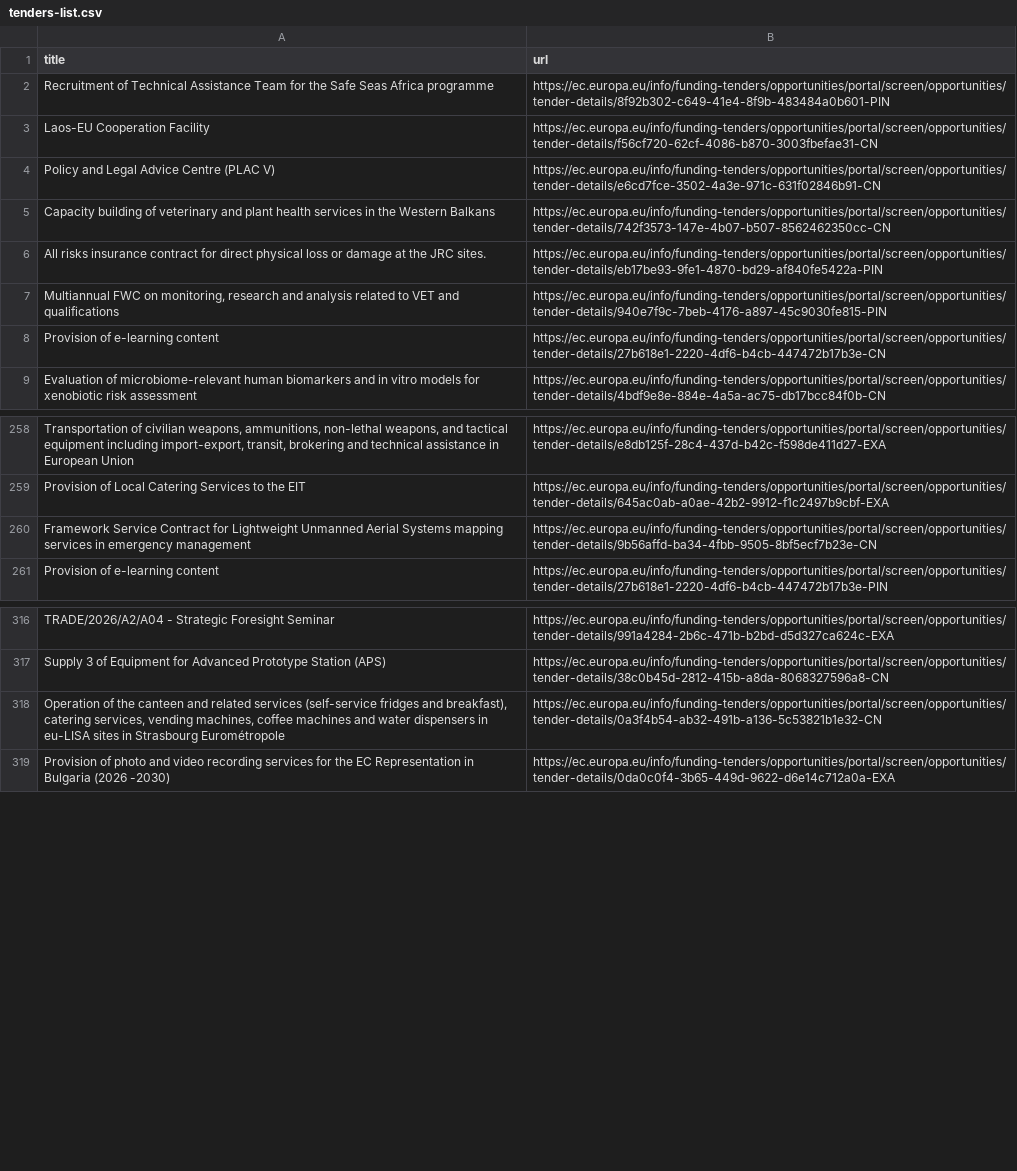
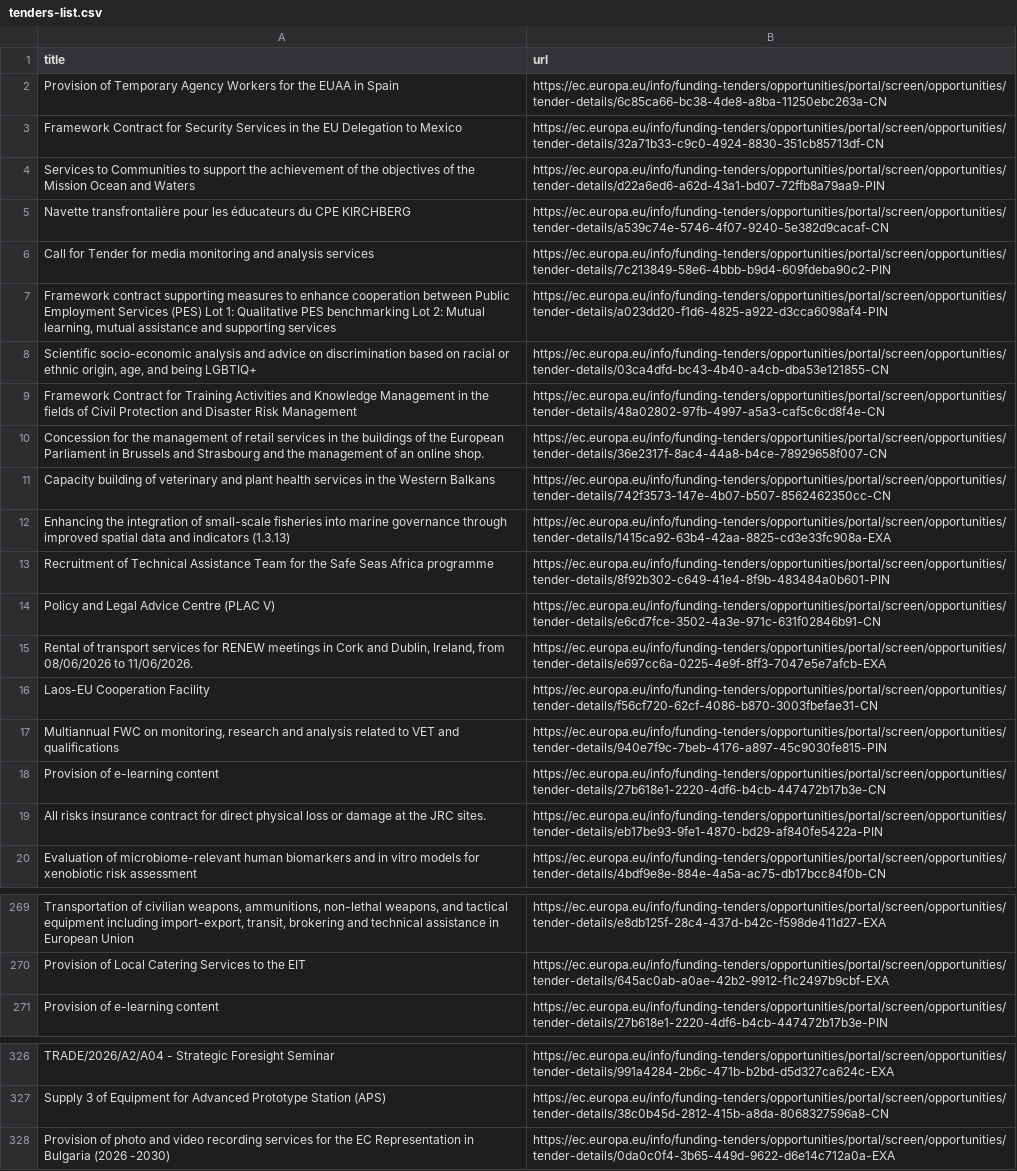
Before and after one commit to Lobal-coder/eufundsscraper, a CSV file: docs/tenders-list.csv, drawn as a sheet; only a part is shown, gaps mark what is left out; removed rows and columns are numbered as before the commit, all else as after; the diff covers the shown part only; the diff names each change by its address in the sheet, - before the commit and + after, or states it on an @@ line.

```diff
--- a/docs/tenders-list.csv
+++ b/docs/tenders-list.csv
+row 2: Provision of Temporary Agency Workers for the EUAA in Spain | https://ec.europa.eu/info/funding-tenders/opportunities/portal/screen/opportunities/tender-details/6c85ca66-bc38-4de8-a8ba-11250ebc263a-CN
+row 3: Framework Contract for Security Services in the EU Delegation to Mexico | https://ec.europa.eu/info/funding-tenders/opportunities/portal/screen/opportunities/tender-details/32a71b33-c9c0-4924-8830-351cb85713df-CN
+row 4: Services to Communities to support the achievement of the objectives of the Mission Ocean and Waters | https://ec.europa.eu/info/funding-tenders/opportunities/portal/screen/opportunities/tender-details/d22a6ed6-a62d-43a1-bd07-72ffb8a79aa9-PIN
+row 5: Navette transfrontalière pour les éducateurs du CPE KIRCHBERG | https://ec.europa.eu/info/funding-tenders/opportunities/portal/screen/opportunities/tender-details/a539c74e-5746-4f07-9240-5e382d9cacaf-CN
+row 6: Call for Tender for media monitoring and analysis services | https://ec.europa.eu/info/funding-tenders/opportunities/portal/screen/opportunities/tender-details/7c213849-58e6-4bbb-b9d4-609fdeba90c2-PIN
+row 7: Framework contract supporting measures to enhance cooperation between Public Employment Services (PES) Lot 1: Qualitative PES benchmarking Lot 2: Mutual learning, mutual assistance and supporting services | https://ec.europa.eu/info/funding-tenders/opportunities/portal/screen/opportunities/tender-details/a023dd20-f1d6-4825-a922-d3cca6098af4-PIN
+row 8: Scientific socio-economic analysis and advice on discrimination based on racial or ethnic origin, age, and being LGBTIQ+ | https://ec.europa.eu/info/funding-tenders/opportunities/portal/screen/opportunities/tender-details/03ca4dfd-bc43-4b40-a4cb-dba53e121855-CN
+row 9: Framework Contract for Training Activities and Knowledge Management in the fields of Civil Protection and Disaster Risk Management | https://ec.europa.eu/info/funding-tenders/opportunities/portal/screen/opportunities/tender-details/48a02802-97fb-4997-a5a3-caf5c6cd8f4e-CN
+row 10: Concession for the management of retail services in the buildings of the European Parliament in Brussels and Strasbourg and the management of an online shop. | https://ec.europa.eu/info/funding-tenders/opportunities/portal/screen/opportunities/tender-details/36e2317f-8ac4-44a8-b4ce-78929658f007-CN
@@ row 5 moved to row 11: Capacity building of veterinary and plan… @@
+row 12: Enhancing the integration of small-scale fisheries into marine governance through improved spatial data and indicators (1.3.13) | https://ec.europa.eu/info/funding-tenders/opportunities/portal/screen/opportunities/tender-details/1415ca92-63b4-42aa-8825-cd3e33fc908a-EXA
@@ row 4 moved to row 14: Policy and Legal Advice Centre (PLAC V) @@
+row 15: Rental of transport services for RENEW meetings in Cork and Dublin, Ireland, from 08/06/2026 to 11/06/2026. | https://ec.europa.eu/info/funding-tenders/opportunities/portal/screen/opportunities/tender-details/e697cc6a-0225-4e9f-8ff3-7047e5e7afcb-EXA
@@ row 6 moved to row 19: All risks insurance contract for direct … @@
-row 260: Framework Service Contract for Lightweight Unmanned Aerial Systems mapping services in emergency management | https://ec.europa.eu/info/funding-tenders/opportunities/portal/screen/opportunities/tender-details/9b56affd-ba34-4fbb-9505-8bf5ecf7b23e-CN
-row 318: Operation of the canteen and related services (self-service fridges and breakfast), catering services, vending machines, coffee machines and water dispensers in eu-LISA sites in Strasbourg Eurométropole | https://ec.europa.eu/info/funding-tenders/opportunities/portal/screen/opportunities/tender-details/0a3f4b54-ab32-491b-a136-5c53821b1e32-CN
```
Also changed, not shown: 1 removed row and 6 moved rows elsewhere in this file, docs/funding-list.csv, docs/funding_enriched.csv, 6 other files.
